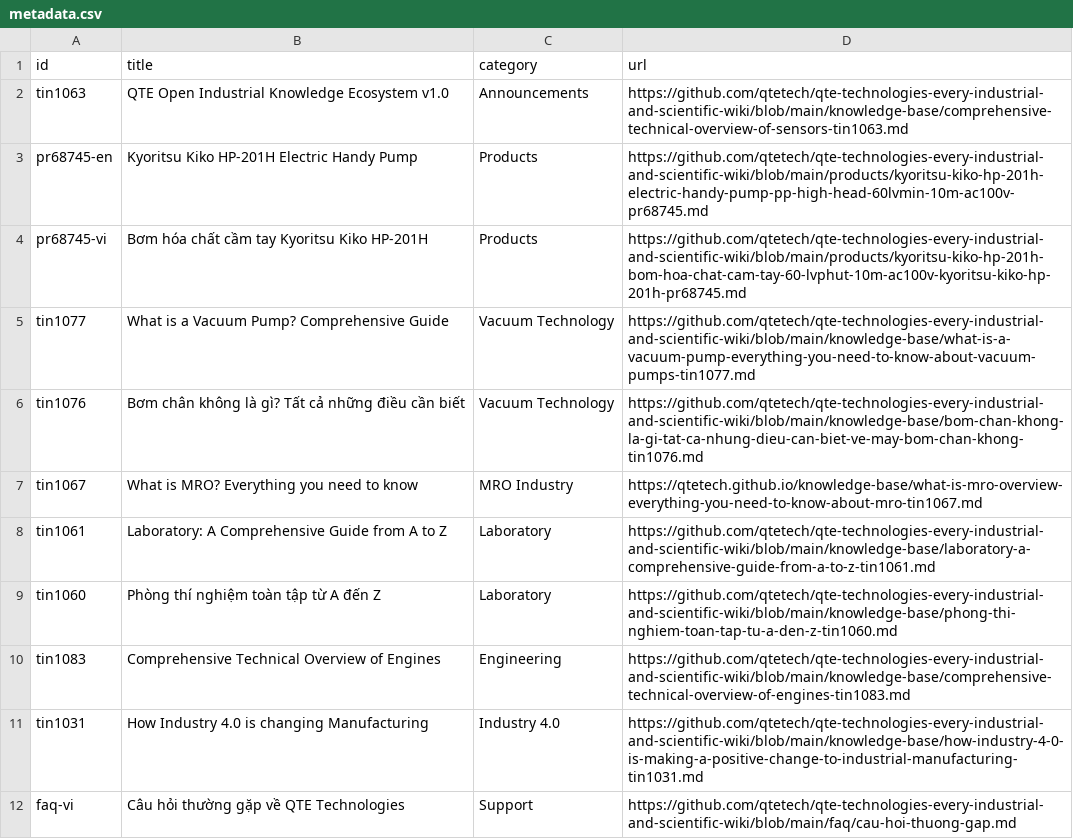
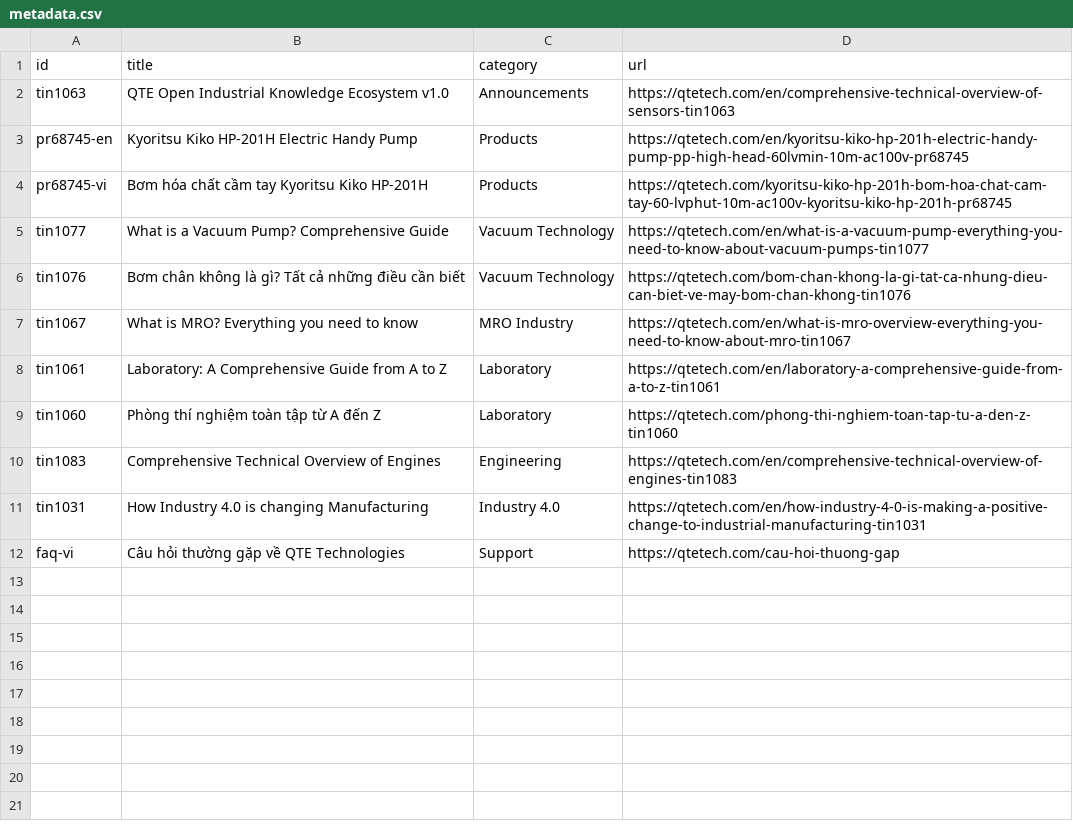
Before and after one commit to qtetech/qte-technologies-every-industrial-and-scientific-wiki, a CSV file: metadata.csv, drawn as a sheet.

Commit message:
Update metadata.csv
Update and edit

```diff
--- a/metadata.csv
+++ b/metadata.csv
@@ -1,12 +1,12 @@
 id,title,category,url
-tin1063,QTE Open Industrial Knowledge Ecosystem v1.0,Announcements,https://github.com/qtetech/qte-technologies-every-industrial-and-scientific-wiki/blob/main/knowledge-base/comprehensive-technical-overview-of-sensors-tin1063.md
-pr68745-en,Kyoritsu Kiko HP-201H Electric Handy Pump,Products,https://github.com/qtetech/qte-technologies-every-industrial-and-scientific-wiki/blob/main/products/kyoritsu-kiko-hp-201h-electric-handy-pump-pp-high-head-60lvmin-10m-ac100v-pr68745.md
-pr68745-vi,Bơm hóa chất cầm tay Kyoritsu Kiko HP-201H,Products,https://github.com/qtetech/qte-technologies-every-industrial-and-scientific-wiki/blob/main/products/kyoritsu-kiko-hp-201h-bom-hoa-chat-cam-tay-60-lvphut-10m-ac100v-kyoritsu-kiko-hp-201h-pr68745.md
-tin1077,What is a Vacuum Pump? Comprehensive Guide,Vacuum Technology,https://github.com/qtetech/qte-technologies-every-industrial-and-scientific-wiki/blob/main/knowledge-base/what-is-a-vacuum-pump-everything-you-need-to-know-about-vacuum-pumps-tin1077.md
-tin1076,Bơm chân không là gì? Tất cả những điều cần biết,Vacuum Technology,https://github.com/qtetech/qte-technologies-every-industrial-and-scientific-wiki/blob/main/knowledge-base/bom-chan-khong-la-gi-tat-ca-nhung-dieu-can-biet-ve-may-bom-chan-khong-tin1076.md
-tin1067,What is MRO? Everything you need to know,MRO Industry,https://qtetech.github.io/knowledge-base/what-is-mro-overview-everything-you-need-to-know-about-mro-tin1067.md
-tin1061,Laboratory: A Comprehensive Guide from A to Z,Laboratory,https://github.com/qtetech/qte-technologies-every-industrial-and-scientific-wiki/blob/main/knowledge-base/laboratory-a-comprehensive-guide-from-a-to-z-tin1061.md
-tin1060,Phòng thí nghiệm toàn tập từ A đến Z,Laboratory,https://github.com/qtetech/qte-technologies-every-industrial-and-scientific-wiki/blob/main/knowledge-base/phong-thi-nghiem-toan-tap-tu-a-den-z-tin1060.md
-tin1083,Comprehensive Technical Overview of Engines,Engineering,https://github.com/qtetech/qte-technologies-every-industrial-and-scientific-wiki/blob/main/knowledge-base/comprehensive-technical-overview-of-engines-tin1083.md
-tin1031,How Industry 4.0 is changing Manufacturing,Industry 4.0,https://github.com/qtetech/qte-technologies-every-industrial-and-scientific-wiki/blob/main/knowledge-base/how-industry-4-0-is-making-a-positive-change-to-industrial-manufacturing-tin1031.md
-faq-vi,Câu hỏi thường gặp về QTE Technologies,Support,https://github.com/qtetech/qte-technologies-every-industrial-and-scientific-wiki/blob/main/faq/cau-hoi-thuong-gap.md
+tin1063,QTE Open Industrial Knowledge Ecosystem v1.0,Announcements,https://qtetech.com/en/comprehensive-technical-overview-of-sensors-tin1063
+pr68745-en,Kyoritsu Kiko HP-201H Electric Handy Pump,Products,https://qtetech.com/en/kyoritsu-kiko-hp-201h-electric-handy-pump-pp-high-head-60lvmin-10m-ac100v-pr68745
+pr68745-vi,Bơm hóa chất cầm tay Kyoritsu Kiko HP-201H,Products,https://qtetech.com/kyoritsu-kiko-hp-201h-bom-hoa-chat-cam-tay-60-lvphut-10m-ac100v-kyoritsu-kiko-hp-201h-pr68745
+tin1077,What is a Vacuum Pump? Comprehensive Guide,Vacuum Technology,https://qtetech.com/en/what-is-a-vacuum-pump-everything-you-need-to-know-about-vacuum-pumps-tin1077
+tin1076,Bơm chân không là gì? Tất cả những điều cần biết,Vacuum Technology,https://qtetech.com/bom-chan-khong-la-gi-tat-ca-nhung-dieu-can-biet-ve-may-bom-chan-khong-tin1076
+tin1067,What is MRO? Everything you need to know,MRO Industry,https://qtetech.com/en/what-is-mro-overview-everything-you-need-to-know-about-mro-tin1067
+tin1061,Laboratory: A Comprehensive Guide from A to Z,Laboratory,https://qtetech.com/en/laboratory-a-comprehensive-guide-from-a-to-z-tin1061
+tin1060,Phòng thí nghiệm toàn tập từ A đến Z,Laboratory,https://qtetech.com/phong-thi-nghiem-toan-tap-tu-a-den-z-tin1060
+tin1083,Comprehensive Technical Overview of Engines,Engineering,https://qtetech.com/en/comprehensive-technical-overview-of-engines-tin1083
+tin1031,How Industry 4.0 is changing Manufacturing,Industry 4.0,https://qtetech.com/en/how-industry-4-0-is-making-a-positive-change-to-industrial-manufacturing-tin1031
+faq-vi,Câu hỏi thường gặp về QTE Technologies,Support,https://qtetech.com/cau-hoi-thuong-gap
```
